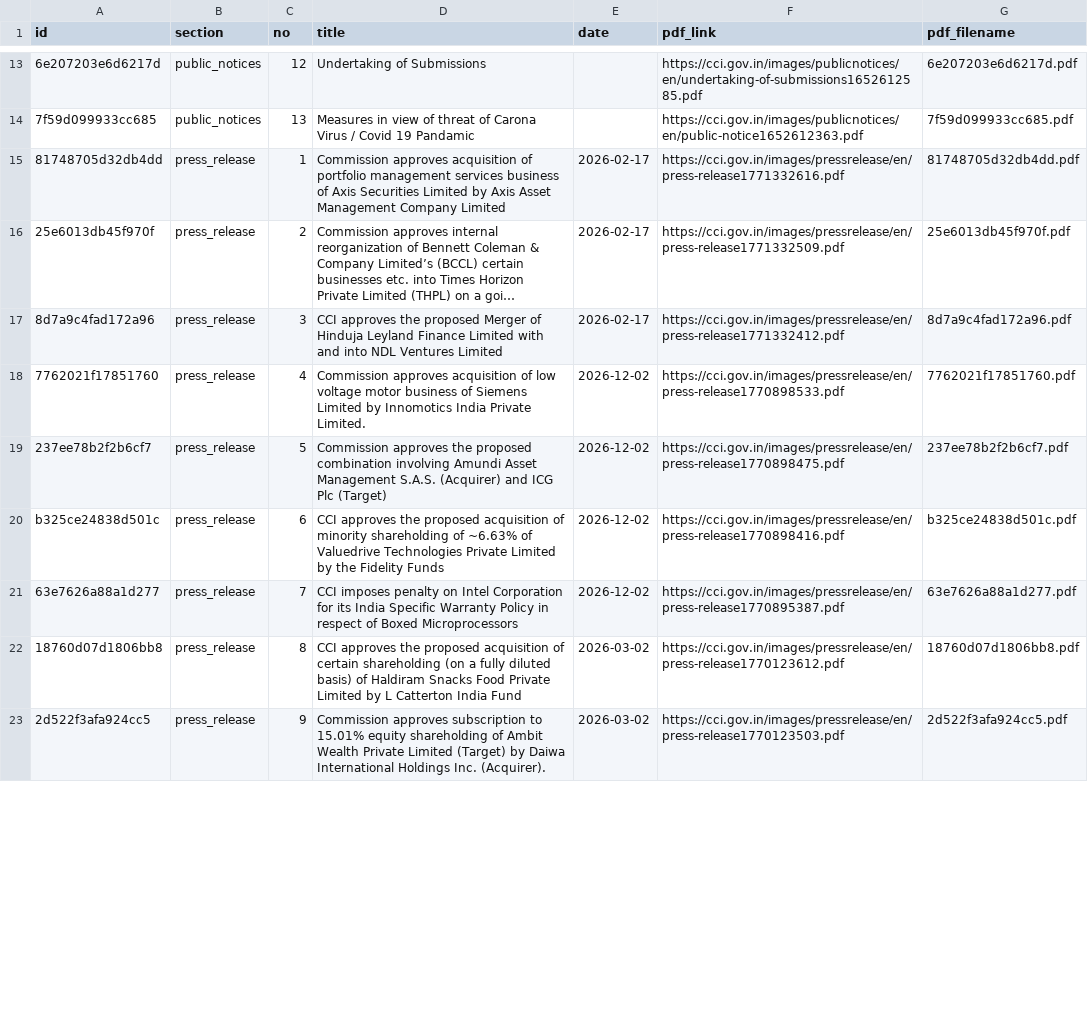
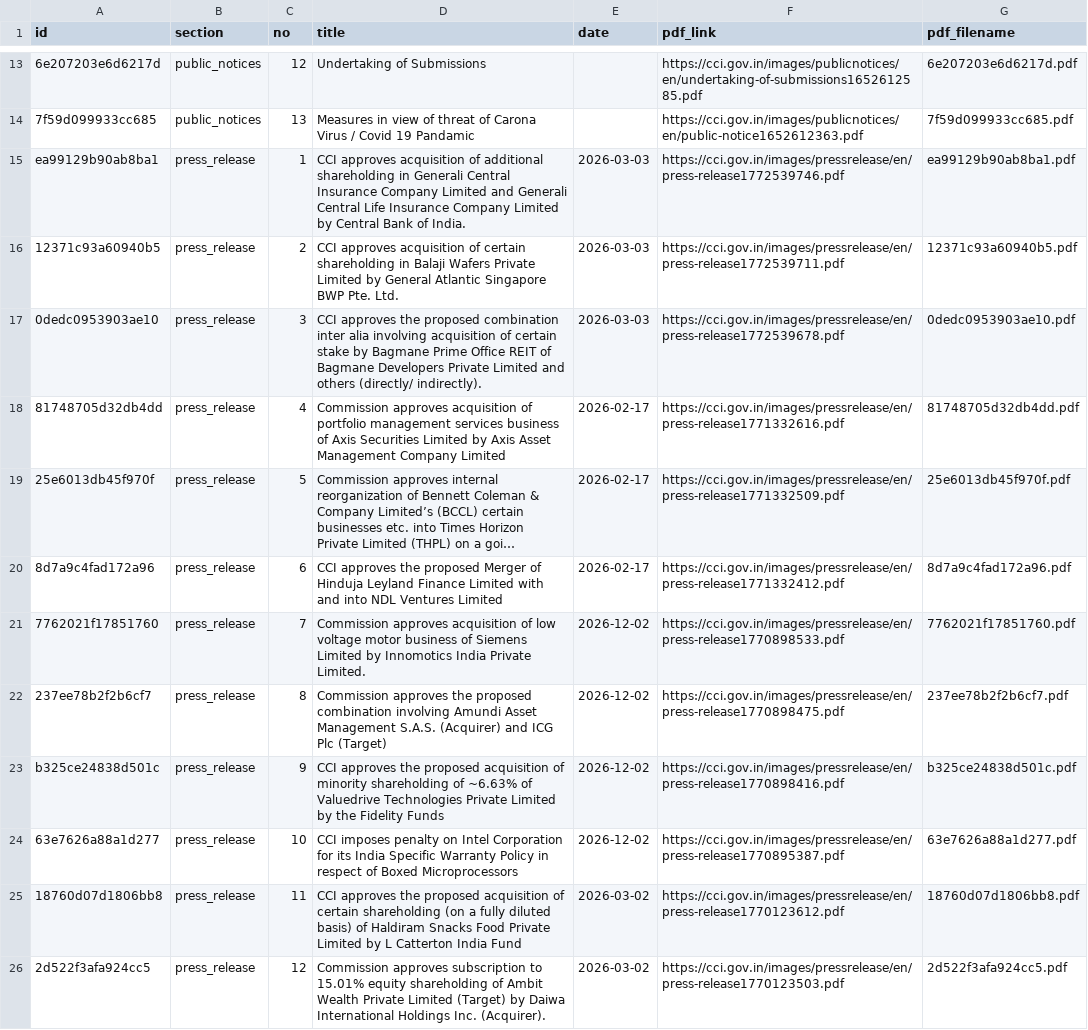
Before and after one commit to Legaltech-TL/trilegal-regulatory-updates, a CSV file: data/cci_master.csv, drawn as a sheet; only a part is shown, gaps mark what is left out; long unchanged cells end in …; addresses are those after the commit; the diff covers the shown part only; the diff names each change by its address in the sheet, - before the commit and + after, or states it on an @@ line.

```diff
--- a/data/cci_master.csv
+++ b/data/cci_master.csv
+row 15: ea99129b90ab8ba1 | press_release | 1 | CCI approves acquisition of additional shareholding in Generali Central Insurance Company Limited and Generali Central Life Insurance Company Limited by Central Bank of India. | 2026-03-03 | https://cci.gov.in/images/pressrelease/en/press-release1772539746.pdf | ea99129b90ab8ba1.pdf
+row 16: 12371c93a60940b5 | press_release | 2 | CCI approves acquisition of certain shareholding in Balaji Wafers Private Limited by General Atlantic Singapore BWP Pte. Ltd. | 2026-03-03 | https://cci.gov.in/images/pressrelease/en/press-release1772539711.pdf | 12371c93a60940b5.pdf
+row 17: 0dedc0953903ae10 | press_release | 3 | CCI approves the proposed combination inter alia involving acquisition of certain stake by Bagmane Prime Office REIT of Bagmane Developers Private Limited and others (directly/ indirectly). | 2026-03-03 | https://cci.gov.in/images/pressrelease/en/press-release1772539678.pdf | 0dedc0953903ae10.pdf
-C18 (no): 1
+C18 (no): 4
-C19 (no): 2
+C19 (no): 5
-C20 (no): 3
+C20 (no): 6
-C21 (no): 4
+C21 (no): 7
-C22 (no): 5
+C22 (no): 8
-C23 (no): 6
+C23 (no): 9
-C24 (no): 7
+C24 (no): 10
-C25 (no): 8
+C25 (no): 11
-C26 (no): 9
+C26 (no): 12
```
Also changed, not shown: 11 edited cells elsewhere in this file, 1 other file.
